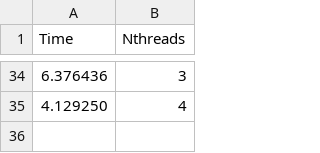
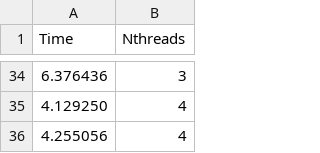
Before and after one commit to Arbuz-Nick/skipod_git, a CSV file: 2mm/result_mpi.csv, drawn as a sheet; only a part is shown, gaps mark what is left out.

```diff
--- a/2mm/result_mpi.csv
+++ b/2mm/result_mpi.csv
@@ -35 +35,2 @@ Time;Nthreads
 4.129250;4
+4.255056;4
```
Also changed, not shown: 1 other file.
